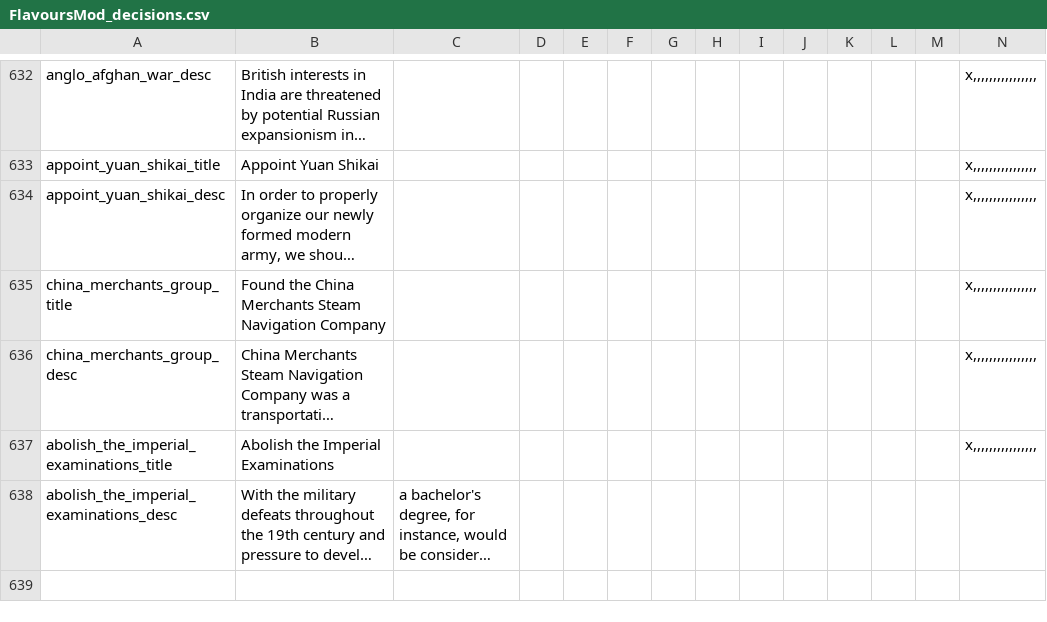
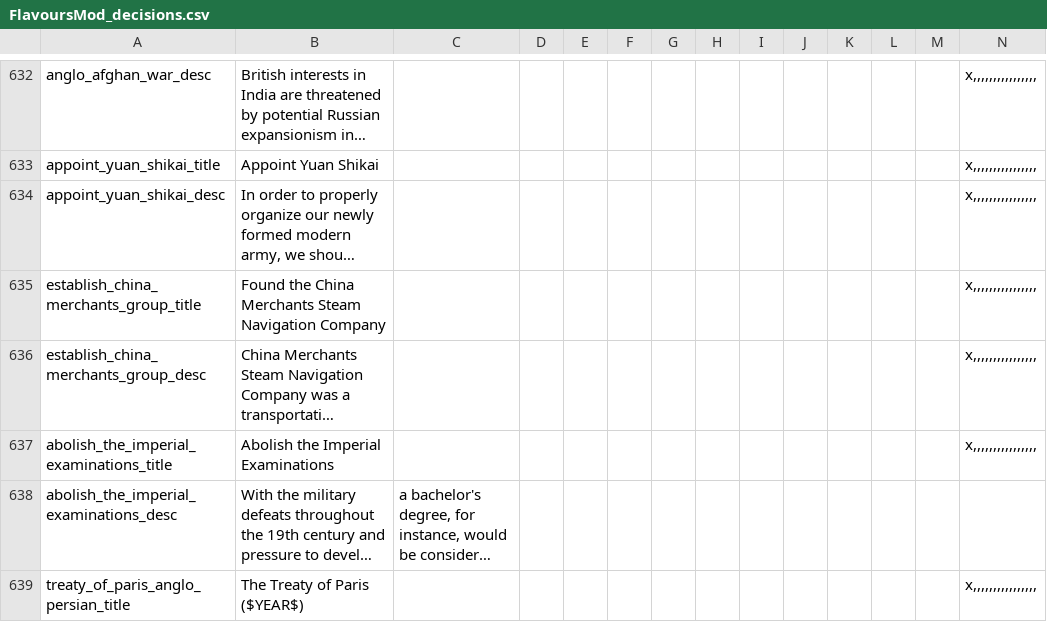
Before and after one commit to SighPie/HFM, a CSV file: HFM/localisation/FlavoursMod_decisions.csv, drawn as a sheet; only a part is shown, gaps mark what is left out; long unchanged cells end in …; rows hold the shown columns only; the diff covers the shown part only; the diff names each change by its address in the sheet, - before the commit and + after, or states it on an @@ line.

```diff
--- a/HFM/localisation/FlavoursMod_decisions.csv
+++ b/HFM/localisation/FlavoursMod_decisions.csv
-A635: china_merchants_group_title
+A635: establish_china_merchants_group_title
-A636: china_merchants_group_desc
+A636: establish_china_merchants_group_desc
+row 639: treaty_of_paris_anglo_persian_title | The Treaty of Paris ($YEAR$) |  |  |  |  |  |  |  |  |  |  |  | x,,,,,,,,,,,,,,,,
```
Also changed, not shown: 5 added rows and 1 edited cell elsewhere in this file, HFM/localisation/00_HPM_countries.csv, HFM/localisation/FlavourMod_wars.csv, 47 other files.
